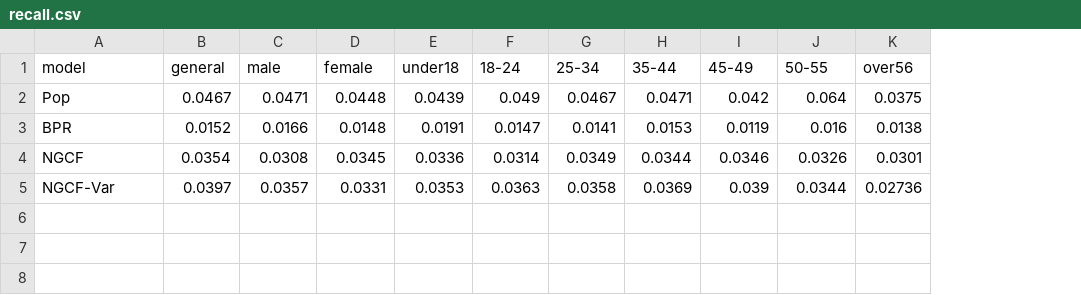
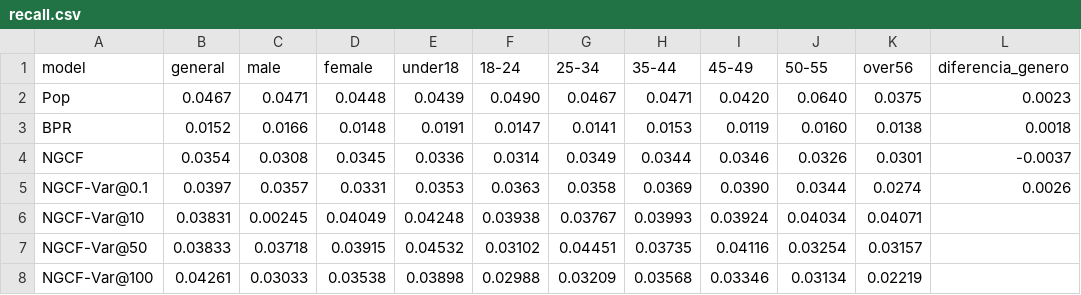
Before and after one commit to giulianodelagala/recsys, a CSV file: NGCFv2/recall.csv, drawn as a sheet; the diff names each change by its address in the sheet, - before the commit and + after, or states it on an @@ line.

```diff
--- a/NGCFv2/recall.csv
+++ b/NGCFv2/recall.csv
+column L (diferencia_genero), rows 2-5: 0.0023 | 0.0018 | -0.0037 | 0.0026
-F2 (18-24): 0.049
+F2 (18-24): 0.0490
-I2 (45-49): 0.042
+I2 (45-49): 0.0420
-J2 (50-55): 0.064
+J2 (50-55): 0.0640
-J3 (50-55): 0.016
+J3 (50-55): 0.0160
-A5 (model): NGCF-Var
+A5 (model): NGCF-Var@0.1
-I5 (45-49): 0.039
+I5 (45-49): 0.0390
-K5 (over56): 0.02736
+K5 (over56): 0.0274
+row 6: NGCF-Var@10 | 0.03831 | 0.00245 | 0.04049 | 0.04248 | 0.03938 | 0.03767 | 0.03993 | 0.03924 | 0.04034 | 0.04071
+row 7: NGCF-Var@50 | 0.03833 | 0.03718 | 0.03915 | 0.04532 | 0.03102 | 0.04451 | 0.03735 | 0.04116 | 0.03254 | 0.03157
+row 8: NGCF-Var@100 | 0.04261 | 0.03033 | 0.03538 | 0.03898 | 0.02988 | 0.03209 | 0.03568 | 0.03346 | 0.03134 | 0.02219
```
Also changed, not shown: NGCFv2/gini.csv, NGCFv2/ndcg10.csv, 18 other files.
